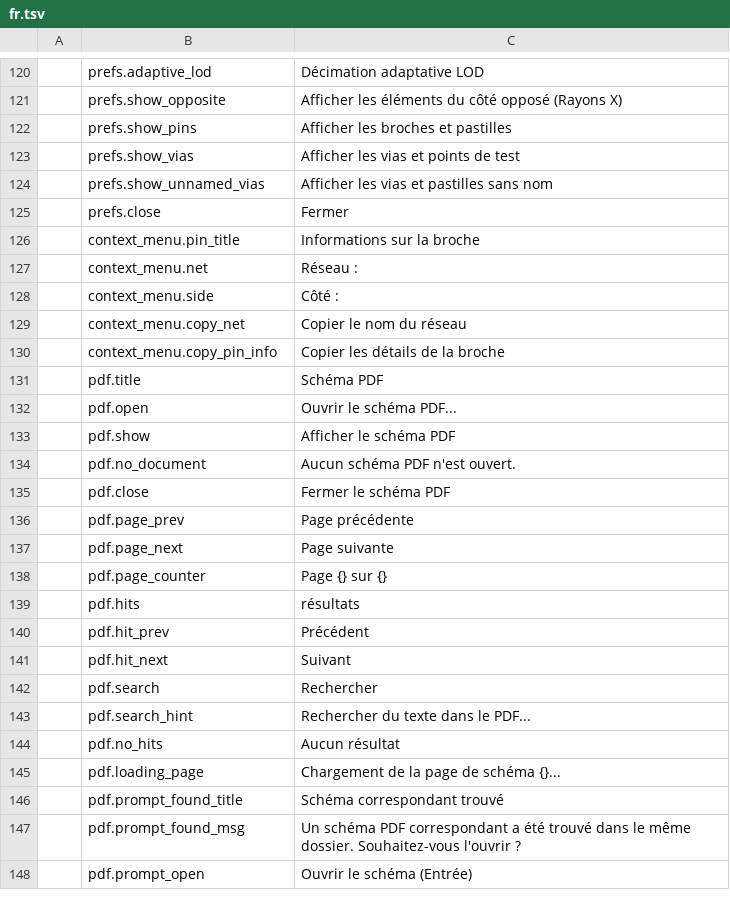
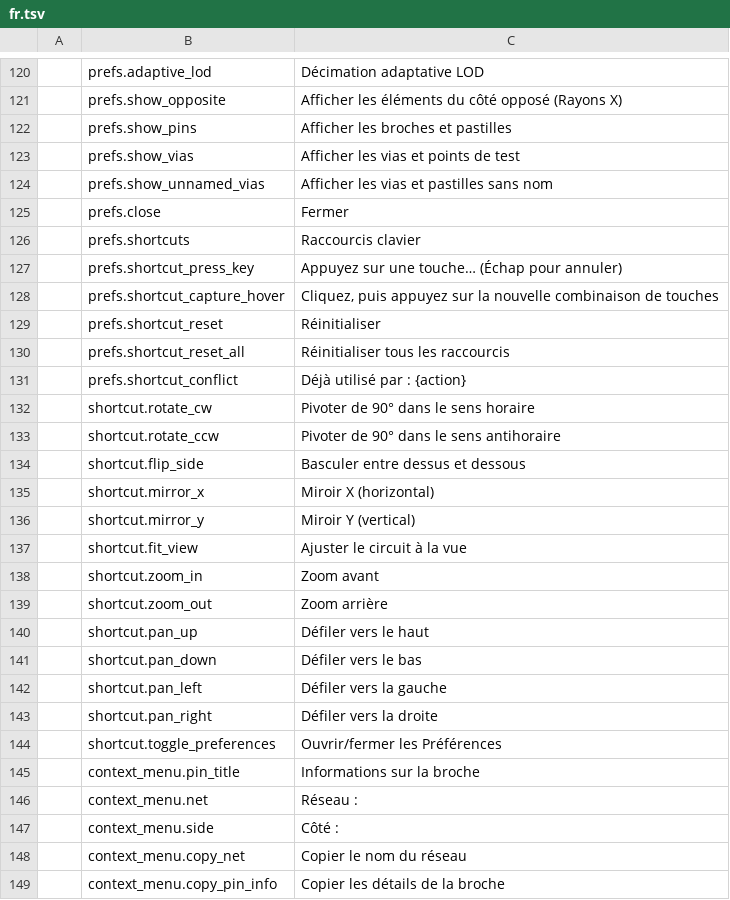
Before and after one commit to elbuit/BoardViewCraft, a TSV file: crates/ui-egui/src/i18n/fr.tsv, drawn as a sheet; only a part is shown, gaps mark what is left out; the shorter side is filled out with more unchanged rows; the diff names each change by its address in the sheet, - before the commit and + after, or states it on an @@ line.

Commit message:
feat(prefs): add keyboard shortcuts section to rebind board actions

```diff
--- a/crates/ui-egui/src/i18n/fr.tsv
+++ b/crates/ui-egui/src/i18n/fr.tsv
+row 126:  | prefs.shortcuts | Raccourcis clavier
+row 127:  | prefs.shortcut_press_key | Appuyez sur une touche… (Échap pour annuler)
+row 128:  | prefs.shortcut_capture_hover | Cliquez, puis appuyez sur la nouvelle combinaison de touches
+row 129:  | prefs.shortcut_reset | Réinitialiser
+row 130:  | prefs.shortcut_reset_all | Réinitialiser tous les raccourcis
+row 131:  | prefs.shortcut_conflict | Déjà utilisé par : {action}
+row 132:  | shortcut.rotate_cw | Pivoter de 90° dans le sens horaire
+row 133:  | shortcut.rotate_ccw | Pivoter de 90° dans le sens antihoraire
+row 134:  | shortcut.flip_side | Basculer entre dessus et dessous
+row 135:  | shortcut.mirror_x | Miroir X (horizontal)
+row 136:  | shortcut.mirror_y | Miroir Y (vertical)
+row 137:  | shortcut.fit_view | Ajuster le circuit à la vue
+row 138:  | shortcut.zoom_in | Zoom avant
+row 139:  | shortcut.zoom_out | Zoom arrière
+row 140:  | shortcut.pan_up | Défiler vers le haut
+row 141:  | shortcut.pan_down | Défiler vers le bas
+row 142:  | shortcut.pan_left | Défiler vers la gauche
+row 143:  | shortcut.pan_right | Défiler vers la droite
+row 144:  | shortcut.toggle_preferences | Ouvrir/fermer les Préférences
```
Also changed, not shown: crates/ui-egui/src/i18n/ca.tsv, crates/ui-egui/src/i18n/de.tsv, 8 other files.
